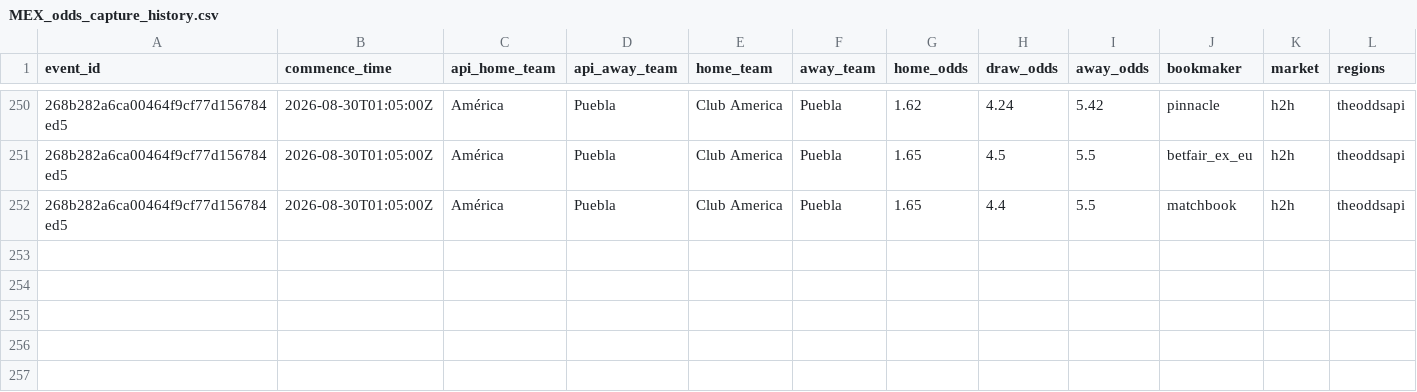
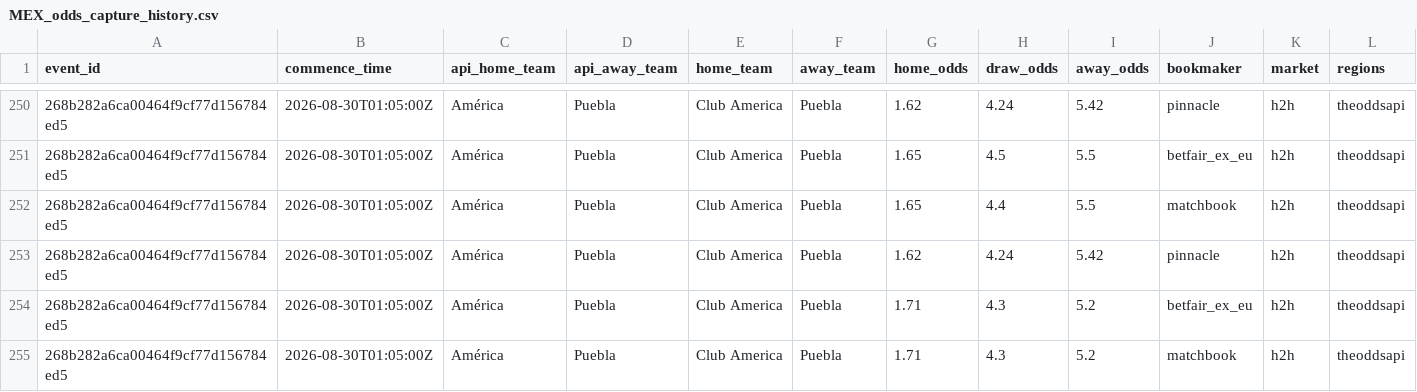
Before and after one commit to jiajun-builds/ligamxterminal, a CSV file: data/MEX_odds_capture_history.csv, drawn as a sheet; only a part is shown, gaps mark what is left out; rows hold the shown columns only; the diff names each change by its address in the sheet, - before the commit and + after, or states it on an @@ line.

```diff
--- a/data/MEX_odds_capture_history.csv
+++ b/data/MEX_odds_capture_history.csv
+row 253: 268b282a6ca00464f9cf77d156784ed5 | 2026-08-30T01:05:00Z | América | Puebla | Club America | Puebla | 1.62 | 4.24 | 5.42 | pinnacle | h2h | theoddsapi
+row 254: 268b282a6ca00464f9cf77d156784ed5 | 2026-08-30T01:05:00Z | América | Puebla | Club America | Puebla | 1.71 | 4.3 | 5.2 | betfair_ex_eu | h2h | theoddsapi
+row 255: 268b282a6ca00464f9cf77d156784ed5 | 2026-08-30T01:05:00Z | América | Puebla | Club America | Puebla | 1.71 | 4.3 | 5.2 | matchbook | h2h | theoddsapi
```
